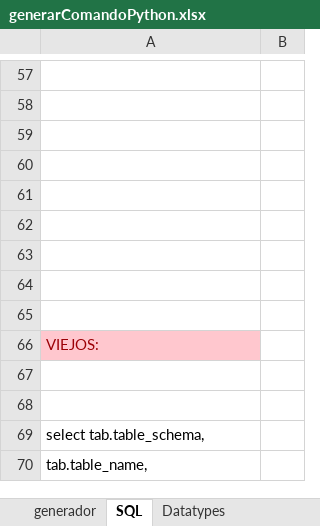
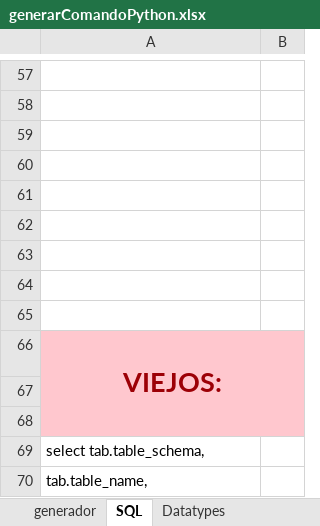
Before and after one commit to nzambrano/SLL_CLOUD, an Excel workbook: generarentidades/generarComandoPython.xlsx, sheet SQL, drawn as a sheet; only a part is shown, gaps mark what is left out; values as stored, in another font and other column widths than the file's, no borders; the diff covers the shown part only; the diff names each change by its address in the sheet, - before the commit and + after, or states it on an @@ line.

Commit message:
ajustes query sql en excel

```diff
--- a/generarentidades/generarComandoPython.xlsx (sheet SQL)
+++ b/generarentidades/generarComandoPython.xlsx (sheet SQL)
@@ A66 bold: off → on, text size: larger, alignment: left → center @@
+A66:B68 merged
-B66 fill: none
+B66 fill: #FFC7CE
-A67:B68 fill: none
+A67:B68 fill: #FFC7CE
```
Also changed, not shown: 56 edited cells and merged cells elsewhere in this sheet.
